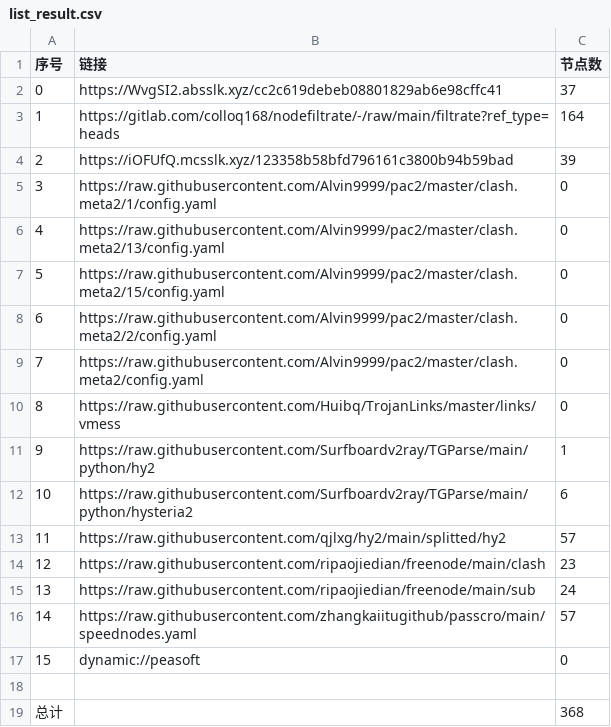
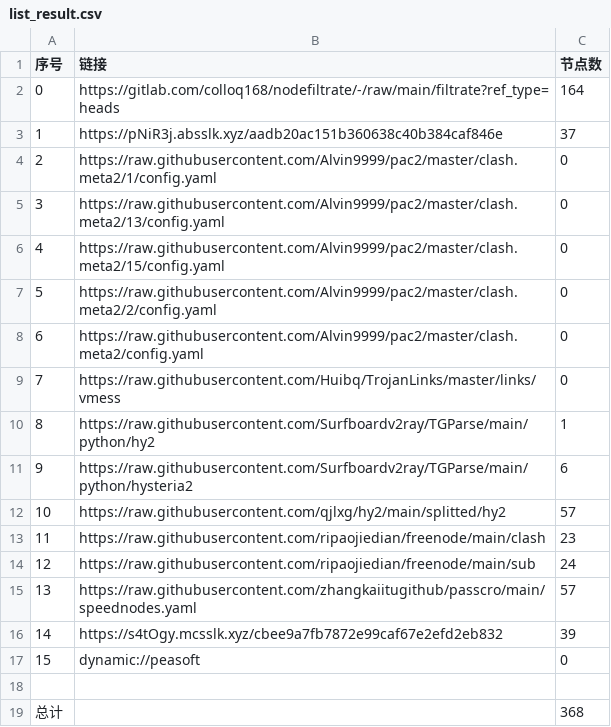
Before and after one commit to aee1996a/NoMoreWalls, a CSV file: list_result.csv, drawn as a sheet; removed rows and columns are numbered as before the commit, all else as after; the diff names each change by its address in the sheet, - before the commit and + after, or states it on an @@ line.

```diff
--- a/list_result.csv
+++ b/list_result.csv
-row 2: 0 | https://WvgSI2.absslk.xyz/cc2c619debeb08801829ab6e98cffc41 | 37
@@ column A (序号) renumbered between rows 2 and 15 @@
-row 4: 2 | https://iOFUfQ.mcsslk.xyz/123358b58bfd796161c3800b94b59bad | 39
+row 3: 1 | https://pNiR3j.absslk.xyz/aadb20ac151b360638c40b384caf846e | 37
+row 16: 14 | https://s4tOgy.mcsslk.xyz/cbee9a7fb7872e99caf67e2efd2eb832 | 39
```
Also changed, not shown: 32 other files.
